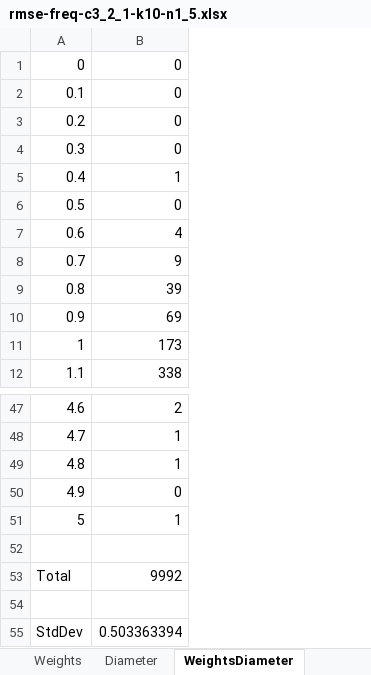
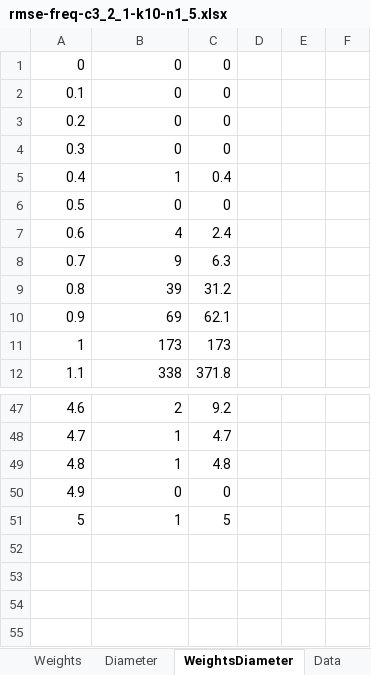
Before and after one commit to azampagl/ai-ml-hospital-admissions, an Excel workbook: results/rmse-freq-c3_2_1-k10-n1_5/rmse-freq-c3_2_1-k10-n1_5.xlsx, sheet WeightsDiameter, drawn as a sheet; only a part is shown, gaps mark what is left out; values as stored, in another font and other column widths than the file's, no borders; charts and pictures not drawn; removed rows and columns are numbered as before the commit, all else as after; the diff names each change by its address in the sheet, - before the commit and + after, or states it on an @@ line.

```diff
--- a/results/rmse-freq-c3_2_1-k10-n1_5/rmse-freq-c3_2_1-k10-n1_5.xlsx (sheet WeightsDiameter)
+++ b/results/rmse-freq-c3_2_1-k10-n1_5/rmse-freq-c3_2_1-k10-n1_5.xlsx (sheet WeightsDiameter)
+sheet tab: Data
+column C, rows 1-12: 0 | 0 | 0 | 0 | 0.4 | 0 | 2.4 | 6.3 | 31.2 | 62.1 | 173 | 371.8; rows 47-51: 9.2 | 4.7 | 4.8 | 0 | 5
+column D, empty
+column E, empty
+column F, empty
-row 52: (empty)
-row 53: Total | 9992
-row 54: (empty)
-row 55: StdDev | 0.503363394
```
Also changed, not shown: sheet Diameter, sheet Weights, sheet Original, charts or pictures, results/rmse-freq-c2_1-k10-n1_5/rmse-freq-c2_1-k10-n1_5.xlsx, results/rmse-freq-c7_4_2-k10-n1_5/rmse-freq-c7_4_2-k10-n1_5.xlsx, 8 other files.
